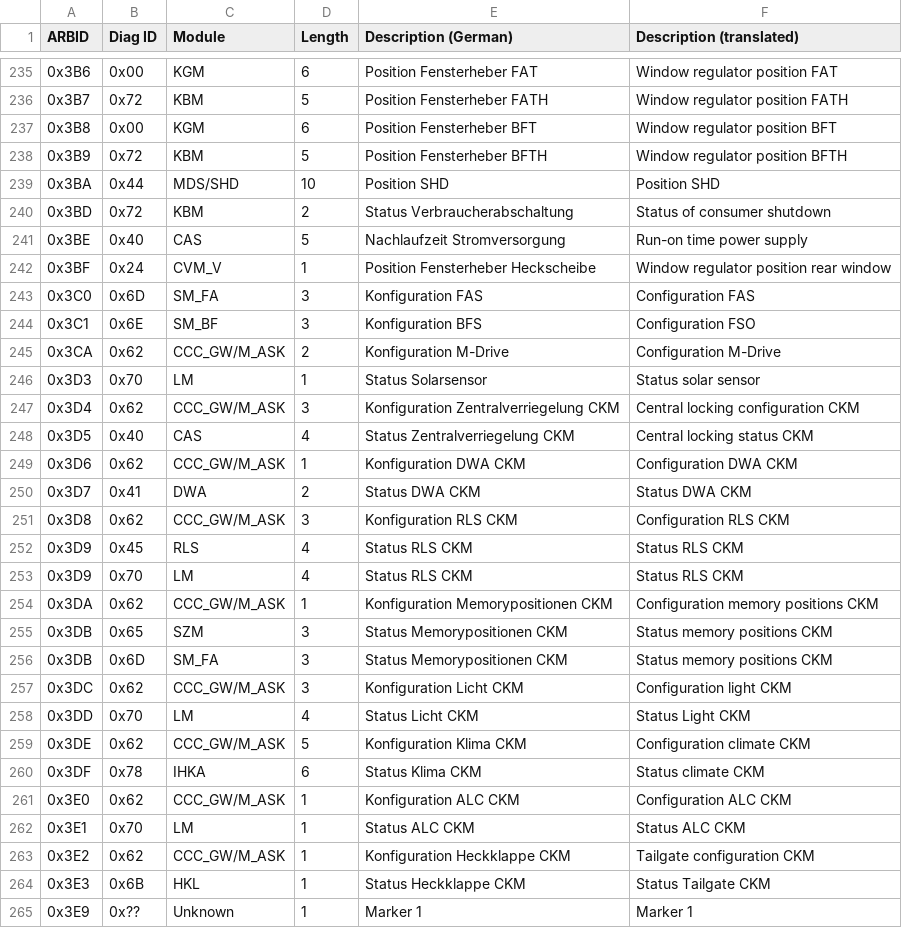
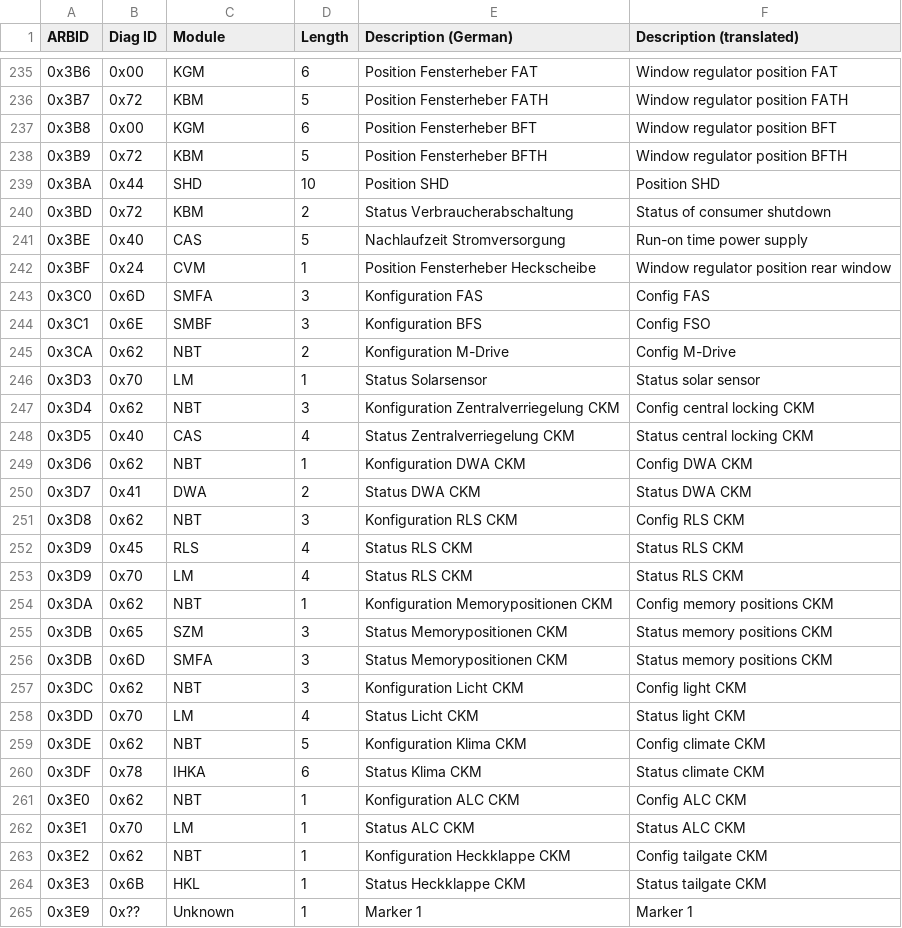
Before and after one commit to kmalinich/node-bmw-ref, a CSV file: canbus/e90-tool32-ids.csv, drawn as a sheet; only a part is shown, gaps mark what is left out; the diff covers the shown part only.

Commit message:
Update

```diff
--- a/canbus/e90-tool32-ids.csv
+++ b/canbus/e90-tool32-ids.csv
@@ -238,28 +238,28 @@ ARBID,Diag ID,Module,Length,Description (German),Description (translated)
 0x3B9,0x72,KBM,5,Position Fensterheber BFTH,Window regulator position BFTH
-0x3BA,0x44,MDS/SHD,10,Position SHD,Position SHD
+0x3BA,0x44,SHD,10,Position SHD,Position SHD
 0x3BD,0x72,KBM,2,Status Verbraucherabschaltung,Status of consumer shutdown
 0x3BE,0x40,CAS,5,Nachlaufzeit Stromversorgung,Run-on time power supply
-0x3BF,0x24,CVM_V,1,Position Fensterheber Heckscheibe,Window regulator position rear window
-0x3C0,0x6D,SM_FA,3,Konfiguration FAS,Configuration FAS
-0x3C1,0x6E,SM_BF,3,Konfiguration BFS,Configuration FSO
-0x3CA,0x62,CCC_GW/M_ASK,2,Konfiguration M-Drive,Configuration M-Drive
+0x3BF,0x24,CVM,1,Position Fensterheber Heckscheibe,Window regulator position rear window
+0x3C0,0x6D,SMFA,3,Konfiguration FAS,Config FAS
+0x3C1,0x6E,SMBF,3,Konfiguration BFS,Config FSO
+0x3CA,0x62,NBT,2,Konfiguration M-Drive,Config M-Drive
 0x3D3,0x70,LM,1,Status Solarsensor,Status solar sensor
-0x3D4,0x62,CCC_GW/M_ASK,3,Konfiguration Zentralverriegelung CKM,Central locking configuration CKM
-0x3D5,0x40,CAS,4,Status Zentralverriegelung CKM,Central locking status CKM
-0x3D6,0x62,CCC_GW/M_ASK,1,Konfiguration DWA CKM,Configuration DWA CKM
+0x3D4,0x62,NBT,3,Konfiguration Zentralverriegelung CKM,Config central locking CKM
+0x3D5,0x40,CAS,4,Status Zentralverriegelung CKM,Status central locking CKM
+0x3D6,0x62,NBT,1,Konfiguration DWA CKM,Config DWA CKM
 0x3D7,0x41,DWA,2,Status DWA CKM,Status DWA CKM
-0x3D8,0x62,CCC_GW/M_ASK,3,Konfiguration RLS CKM,Configuration RLS CKM
+0x3D8,0x62,NBT,3,Konfiguration RLS CKM,Config RLS CKM
 0x3D9,0x45,RLS,4,Status RLS CKM,Status RLS CKM
 0x3D9,0x70,LM,4,Status RLS CKM,Status RLS CKM
-0x3DA,0x62,CCC_GW/M_ASK,1,Konfiguration Memorypositionen CKM,Configuration memory positions CKM
+0x3DA,0x62,NBT,1,Konfiguration Memorypositionen CKM,Config memory positions CKM
 0x3DB,0x65,SZM,3,Status Memorypositionen CKM,Status memory positions CKM
-0x3DB,0x6D,SM_FA,3,Status Memorypositionen CKM,Status memory positions CKM
-0x3DC,0x62,CCC_GW/M_ASK,3,Konfiguration Licht CKM,Configuration light CKM
-0x3DD,0x70,LM,4,Status Licht CKM,Status Light CKM
-0x3DE,0x62,CCC_GW/M_ASK,5,Konfiguration Klima CKM,Configuration climate CKM
+0x3DB,0x6D,SMFA,3,Status Memorypositionen CKM,Status memory positions CKM
+0x3DC,0x62,NBT,3,Konfiguration Licht CKM,Config light CKM
+0x3DD,0x70,LM,4,Status Licht CKM,Status light CKM
+0x3DE,0x62,NBT,5,Konfiguration Klima CKM,Config climate CKM
 0x3DF,0x78,IHKA,6,Status Klima CKM,Status climate CKM
-0x3E0,0x62,CCC_GW/M_ASK,1,Konfiguration ALC CKM,Configuration ALC CKM
+0x3E0,0x62,NBT,1,Konfiguration ALC CKM,Config ALC CKM
 0x3E1,0x70,LM,1,Status ALC CKM,Status ALC CKM
-0x3E2,0x62,CCC_GW/M_ASK,1,Konfiguration Heckklappe CKM,Tailgate configuration CKM
-0x3E3,0x6B,HKL,1,Status Heckklappe CKM,Status Tailgate CKM
+0x3E2,0x62,NBT,1,Konfiguration Heckklappe CKM,Config tailgate CKM
+0x3E3,0x6B,HKL,1,Status Heckklappe CKM,Status tailgate CKM
 0x3E9,0x??,Unknown,1,Marker 1,Marker 1
```
Also changed, not shown: 154 edited cells elsewhere in this file.
